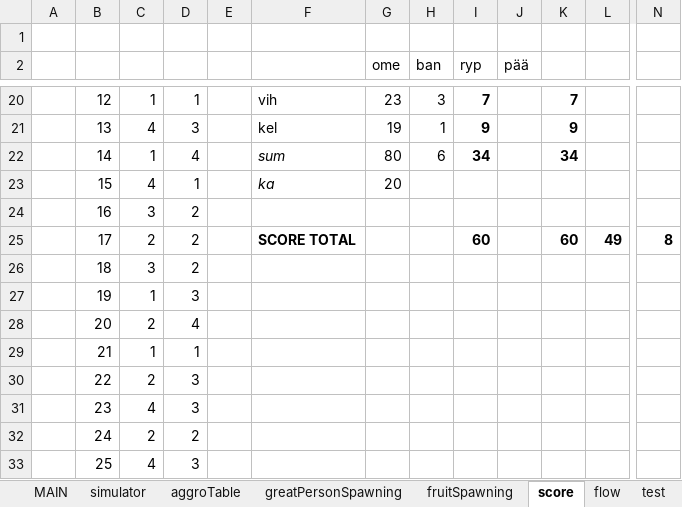
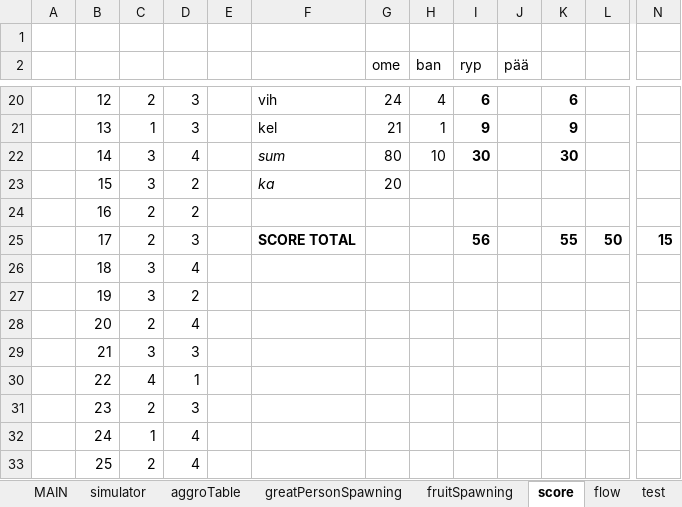
Before and after one commit to HuvaaKoodia/FGJ2014, an Excel workbook: FruitGame_FGJ2014.xlsx, sheet score, drawn as a sheet; only a part is shown, gaps mark what is left out; values as stored, in another font and other column widths than the file's, no borders; charts and pictures and conditional formats not drawn; the diff covers the shown part only; the diff names each change by its address in the sheet, - before the commit and + after, or states it on an @@ line.

```diff
--- a/FruitGame_FGJ2014.xlsx (sheet score)
+++ b/FruitGame_FGJ2014.xlsx (sheet score)
-C20: 1
+C20: 2
-D20: 1
+D20: 3
-G20 (ome): 23
+G20 (ome): 24
-H20 (ban): 3
+H20 (ban): 4
-I20 (ryp): 7
+I20 (ryp): 6
-K20: 7
+K20: 6
-C21: 4
+C21: 1
-G21 (ome): 19
+G21 (ome): 21
-C22: 1
+C22: 3
-H22 (ban): 6
+H22 (ban): 10
-I22 (ryp): 34
+I22 (ryp): 30
-K22: 34
+K22: 30
-C23: 4
+C23: 3
-D23: 1
+D23: 2
-C24: 3
+C24: 2
-D25: 2
+D25: 3
-I25 (ryp): 60
+I25 (ryp): 56
-K25: 60
+K25: 55
-L25: 49
+L25: 50
-N25: 8
+N25: 15
-D26: 2
+D26: 4
-C27: 1
+C27: 3
-D27: 3
+D27: 2
-C29: 1
+C29: 3
-D29: 1
+D29: 3
-C30: 2
+C30: 4
-D30: 3
+D30: 1
-C31: 4
+C31: 2
-C32: 2
+C32: 1
-D32: 2
+D32: 4
-C33: 4
+C33: 2
-D33: 3
+D33: 4
```
Also changed, not shown: 3 added rows, 3 removed rows and 136 edited cells elsewhere in this sheet, sheet MAIN, sheet simulator, charts or pictures, 2 other files.
